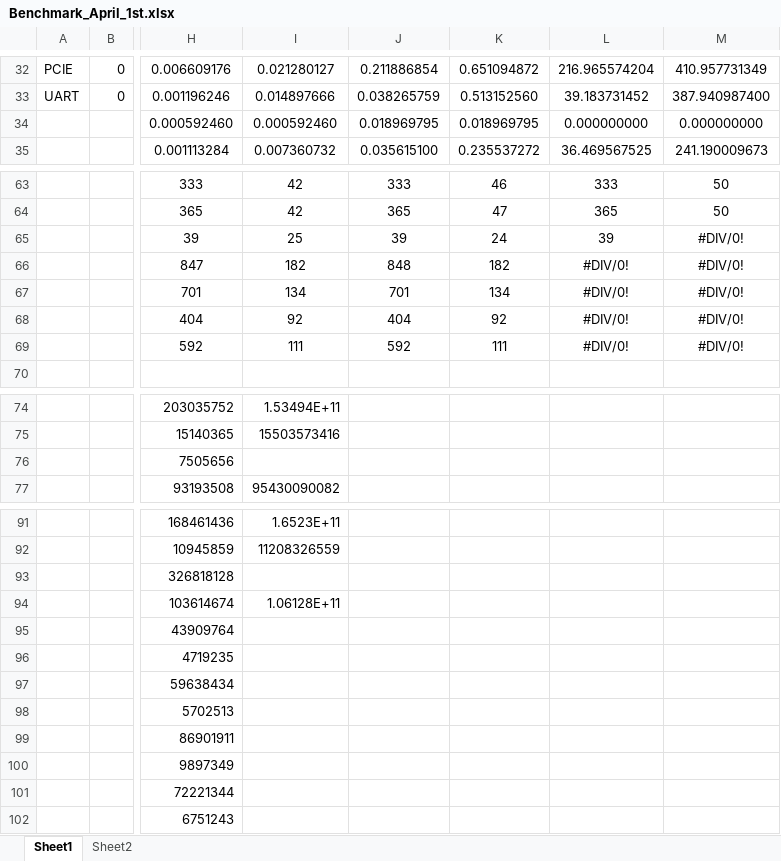
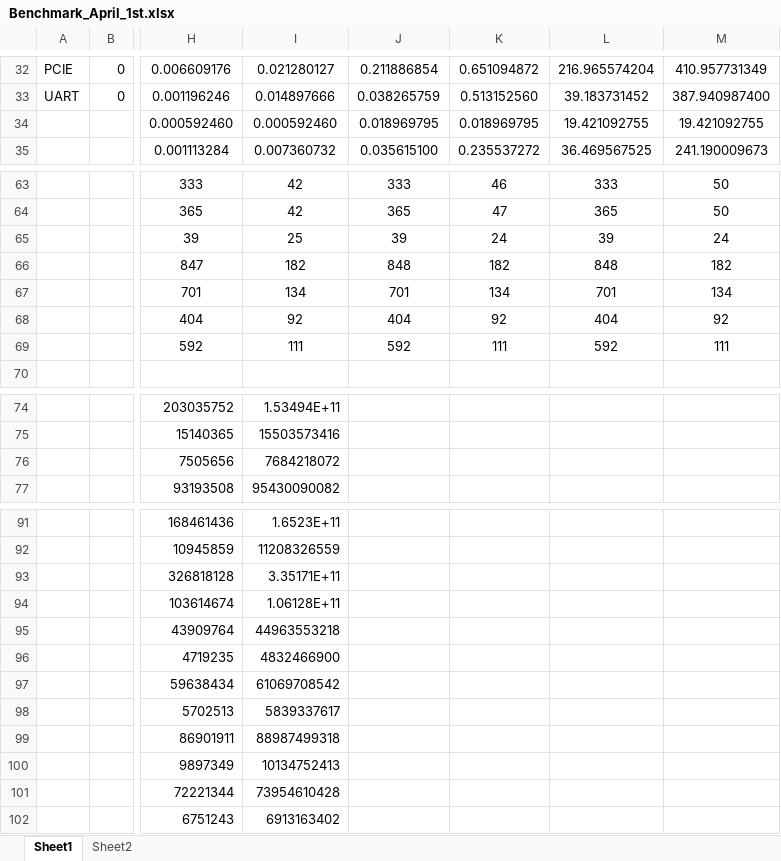
Before and after one commit to emacias1988/keystone_tms320c6678l, an Excel workbook: Results/Benchmark_April_1st.xlsx, sheet Sheet1, drawn as a sheet; only a part is shown, gaps mark what is left out; values as stored, in another font and other column widths than the file's, no borders; the diff covers the shown part only; the diff names each change by its address in the sheet, - before the commit and + after, or states it on an @@ line.

Commit message:
Updated benchmark results for APril 1st.

```diff
--- a/Results/Benchmark_April_1st.xlsx (sheet Sheet1)
+++ b/Results/Benchmark_April_1st.xlsx (sheet Sheet1)
-L34: 0.000000000
+L34: 19.421092755
-M34: 0.000000000
+M34: 19.421092755
-M65: #DIV/0!
+M65: 24
-L66: #DIV/0!
+L66: 848
-M66: #DIV/0!
+M66: 182
-L67: #DIV/0!
+L67: 701
-M67: #DIV/0!
+M67: 134
-L68: #DIV/0!
+L68: 404
-M68: #DIV/0!
+M68: 92
-L69: #DIV/0!
+L69: 592
-M69: #DIV/0!
+M69: 111
-I76: (empty)
+I76: 7684218072
-I93: (empty)
+I93: 3.35171E+11
-I95: (empty)
+I95: 44963553218
-I96: (empty)
+I96: 4832466900
-I97: (empty)
+I97: 61069708542
-I98: (empty)
+I98: 5839337617
-I99: (empty)
+I99: 88987499318
-I100: (empty)
+I100: 10134752413
-I101: (empty)
+I101: 73954610428
-I102: (empty)
+I102: 6913163402
```
Also changed, not shown: 31 edited cells elsewhere in this sheet, 1 other file.
